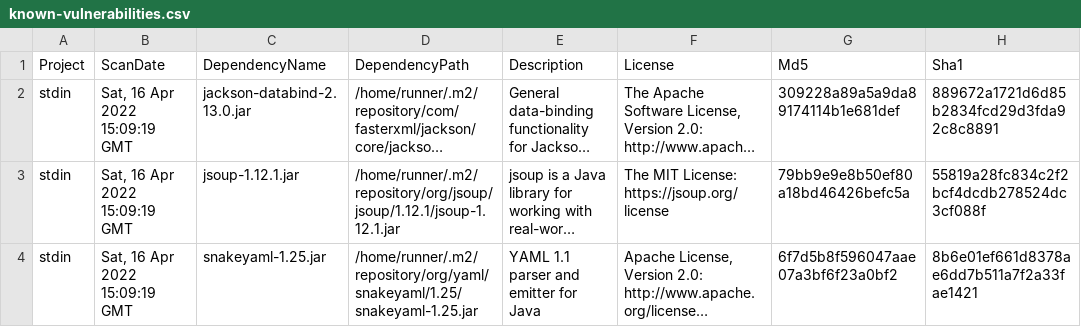
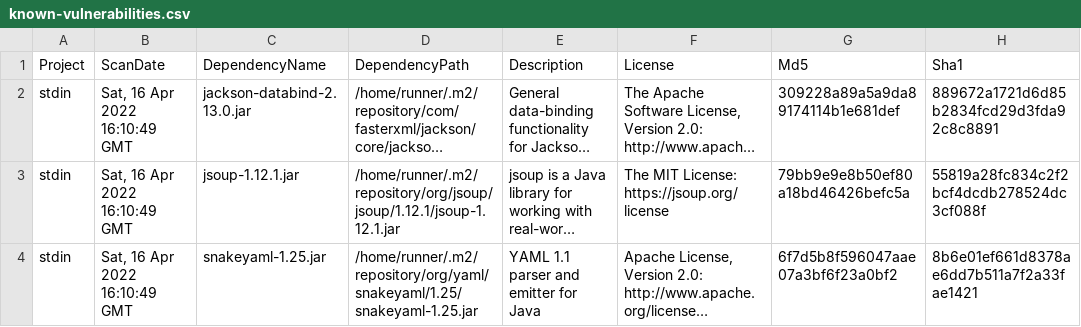
Before and after one commit to piotr-yuxuan/walter-ci, a CSV file: doc/known-vulnerabilities.csv, drawn as a sheet; only a part is shown; long unchanged cells end in …; the diff names each change by its address in the sheet, - before the commit and + after, or states it on an @@ line.

Commit message:
Update known vulnerabilities

```diff
--- a/doc/known-vulnerabilities.csv
+++ b/doc/known-vulnerabilities.csv
-B2:B4 (ScanDate): Sat, 16 Apr 2022 15:09:19 GMT
+B2:B4 (ScanDate): Sat, 16 Apr 2022 16:10:49 GMT
```
